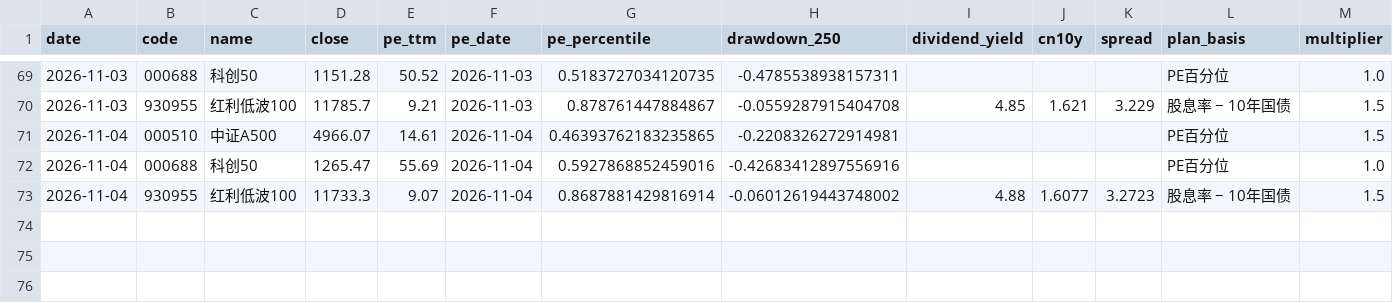
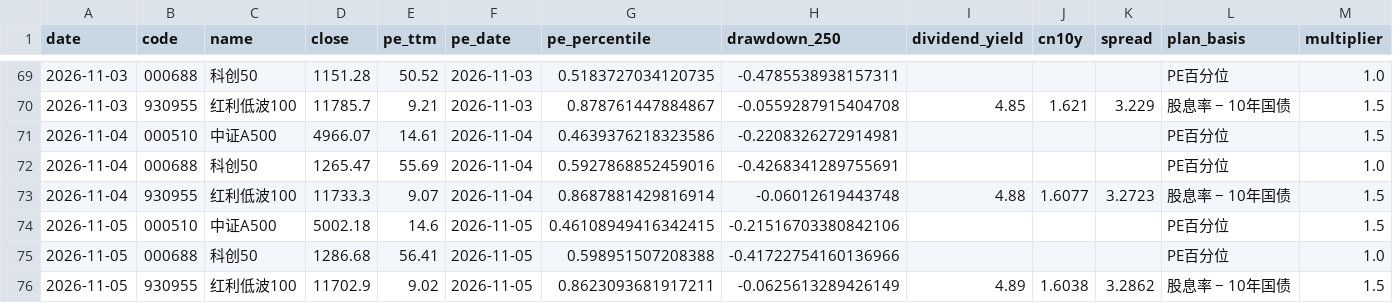
Before and after one commit to ConnieLH/etf-monitor-cloud, a CSV file: history/daily_snapshots.csv, drawn as a sheet; only a part is shown, gaps mark what is left out; rows hold the shown columns only; the diff names each change by its address in the sheet, - before the commit and + after, or states it on an @@ line.

```diff
--- a/history/daily_snapshots.csv
+++ b/history/daily_snapshots.csv
-G71 (pe_percentile): 0.46393762183235865
+G71 (pe_percentile): 0.4639376218323586
-H72 (drawdown_250): -0.42683412897556916
+H72 (drawdown_250): -0.4268341289755691
-H73 (drawdown_250): -0.06012619443748002
+H73 (drawdown_250): -0.06012619443748
+row 74: 2026-11-05 | 000510 | 中证A500 | 5002.18 | 14.6 | 2026-11-05 | 0.46108949416342415 | -0.21516703380842106 |  |  |  | PE百分位 | 1.5
+row 75: 2026-11-05 | 000688 | 科创50 | 1286.68 | 56.41 | 2026-11-05 | 0.598951507208388 | -0.41722754160136966 |  |  |  | PE百分位 | 1.0
+row 76: 2026-11-05 | 930955 | 红利低波100 | 11702.9 | 9.02 | 2026-11-05 | 0.8623093681917211 | -0.0625613289426149 | 4.89 | 1.6038 | 3.2862 | 股息率 − 10年国债 | 1.5
```
Also changed, not shown: history/dividend_yield_history.csv.
